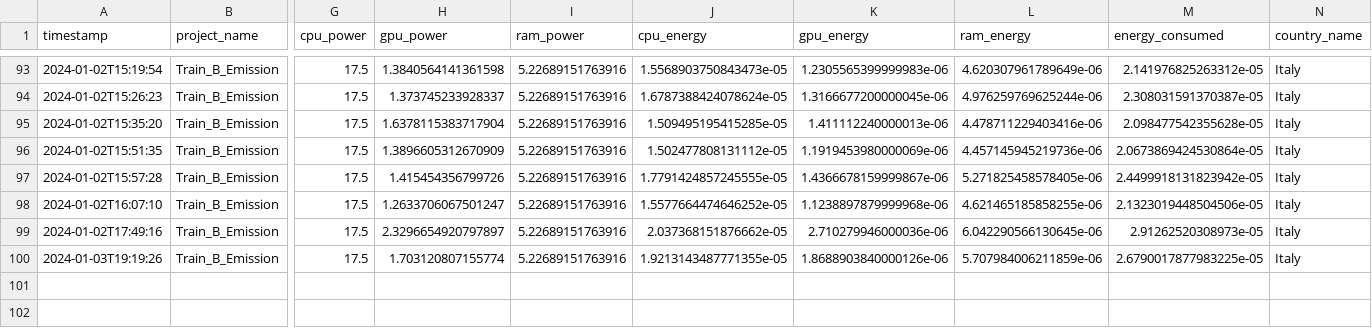
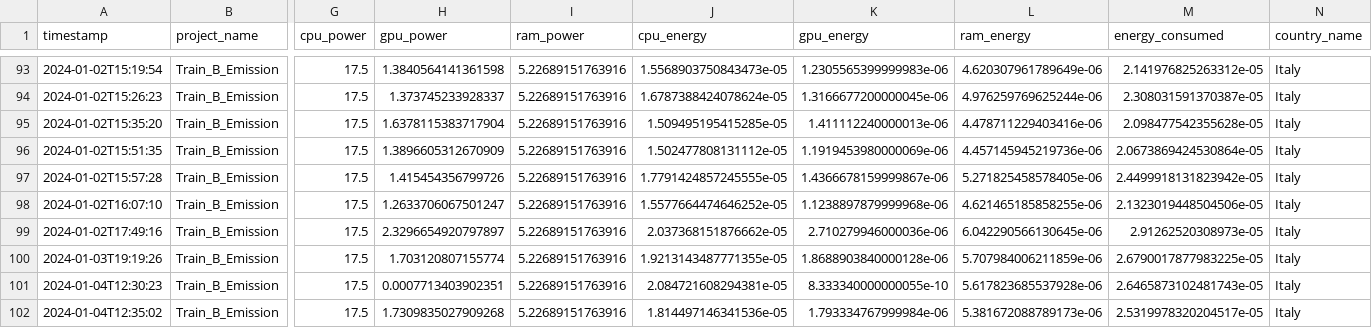
Before and after one commit to se4ai2324-uniba/DetectionOfOnlineSexism, a CSV file: src/models/output_codecarbon/output_train_b.csv, drawn as a sheet; only a part is shown, gaps mark what is left out; rows hold the shown columns only; the diff names each change by its address in the sheet, - before the commit and + after, or states it on an @@ line.

```diff
--- a/src/models/output_codecarbon/output_train_b.csv
+++ b/src/models/output_codecarbon/output_train_b.csv
-K100 (gpu_energy): 1.8688903840000126e-06
+K100 (gpu_energy): 1.8688903840000128e-06
+row 101: 2024-01-04T12:30:23 | Train_B_Emission | 17.5 | 0.0007713403902351 | 5.22689151763916 | 2.084721608294381e-05 | 8.333340000000055e-10 | 5.617823685537928e-06 | 2.6465873102481743e-05 | Italy
+row 102: 2024-01-04T12:35:02 | Train_B_Emission | 17.5 | 1.7309835027909268 | 5.22689151763916 | 1.814497146341536e-05 | 1.793334767999984e-06 | 5.381672088789173e-06 | 2.5319978320204517e-05 | Italy
```
Also changed, not shown: src/models/output_codecarbon/output_train_a.csv, 10 other files.
